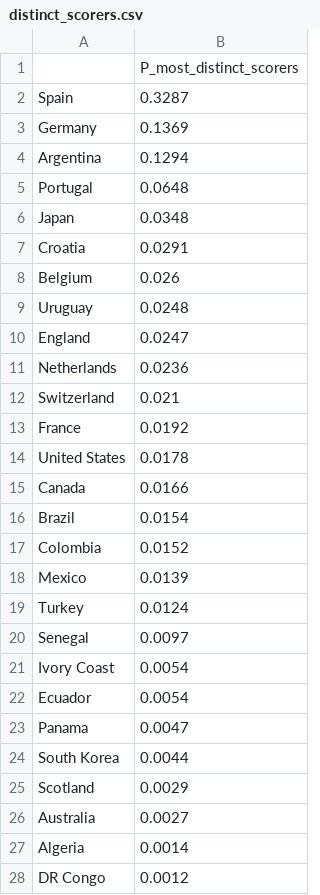
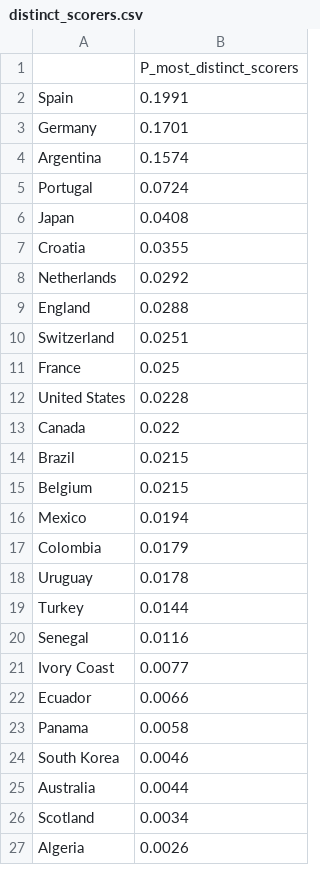
Before and after one commit to Mowy2001/wc26, a CSV file: outputs/distinct_scorers.csv, drawn as a sheet; only a part is shown; the diff covers the shown part only.

```diff
--- a/outputs/distinct_scorers.csv
+++ b/outputs/distinct_scorers.csv
@@ -1,28 +1,27 @@
 ,P_most_distinct_scorers
-Spain,0.3287
-Germany,0.1369
-Argentina,0.1294
-Portugal,0.0648
-Japan,0.0348
-Croatia,0.0291
-Belgium,0.026
-Uruguay,0.0248
-England,0.0247
-Netherlands,0.0236
-Switzerland,0.021
-France,0.0192
-United States,0.0178
-Canada,0.0166
-Brazil,0.0154
-Colombia,0.0152
-Mexico,0.0139
-Turkey,0.0124
-Senegal,0.0097
-Ivory Coast,0.0054
-Ecuador,0.0054
-Panama,0.0047
-South Korea,0.0044
-Scotland,0.0029
-Australia,0.0027
-Algeria,0.0014
-DR Congo,0.0012
+Spain,0.1991
+Germany,0.1701
+Argentina,0.1574
+Portugal,0.0724
+Japan,0.0408
+Croatia,0.0355
+Netherlands,0.0292
+England,0.0288
+Switzerland,0.0251
+France,0.025
+United States,0.0228
+Canada,0.022
+Brazil,0.0215
+Belgium,0.0215
+Mexico,0.0194
+Colombia,0.0179
+Uruguay,0.0178
+Turkey,0.0144
+Senegal,0.0116
+Ivory Coast,0.0077
+Ecuador,0.0066
+Panama,0.0058
+South Korea,0.0046
+Australia,0.0044
+Scotland,0.0034
+Algeria,0.0026
```
Also changed, not shown: 6 added rows, 5 removed rows, 4 moved rows and 6 edited cells elsewhere in this file, outputs/golden_boot.csv, outputs/history/timeline.csv, 4 other files.
